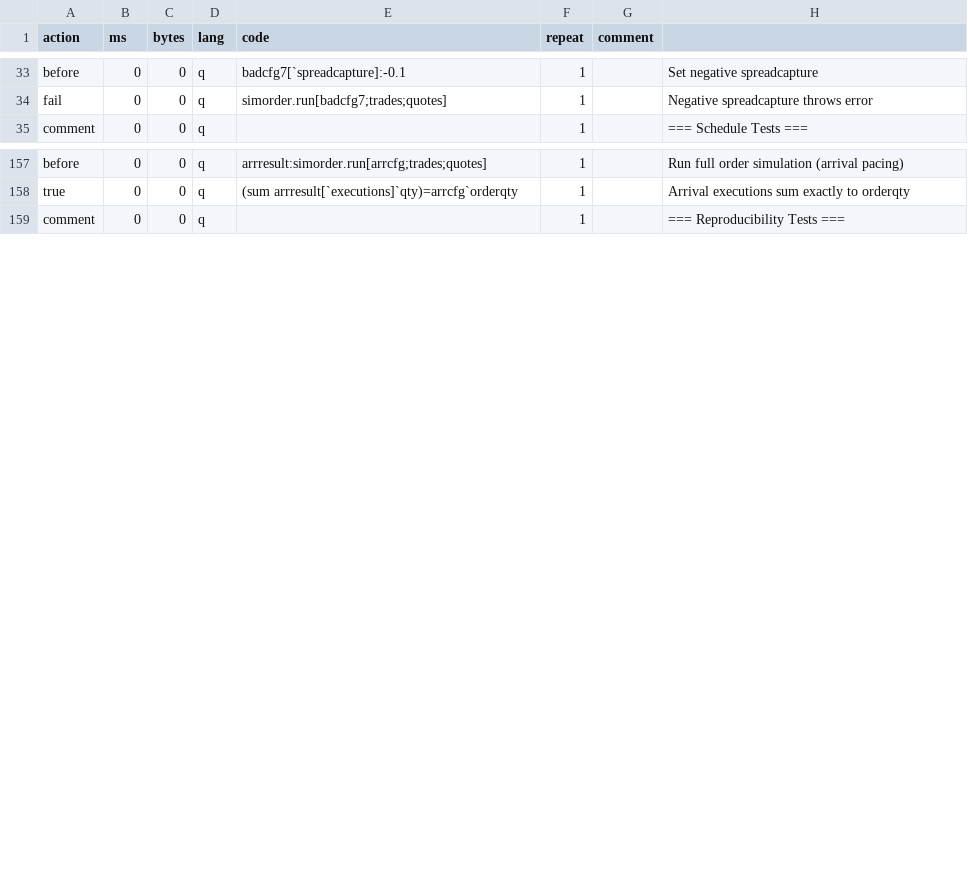
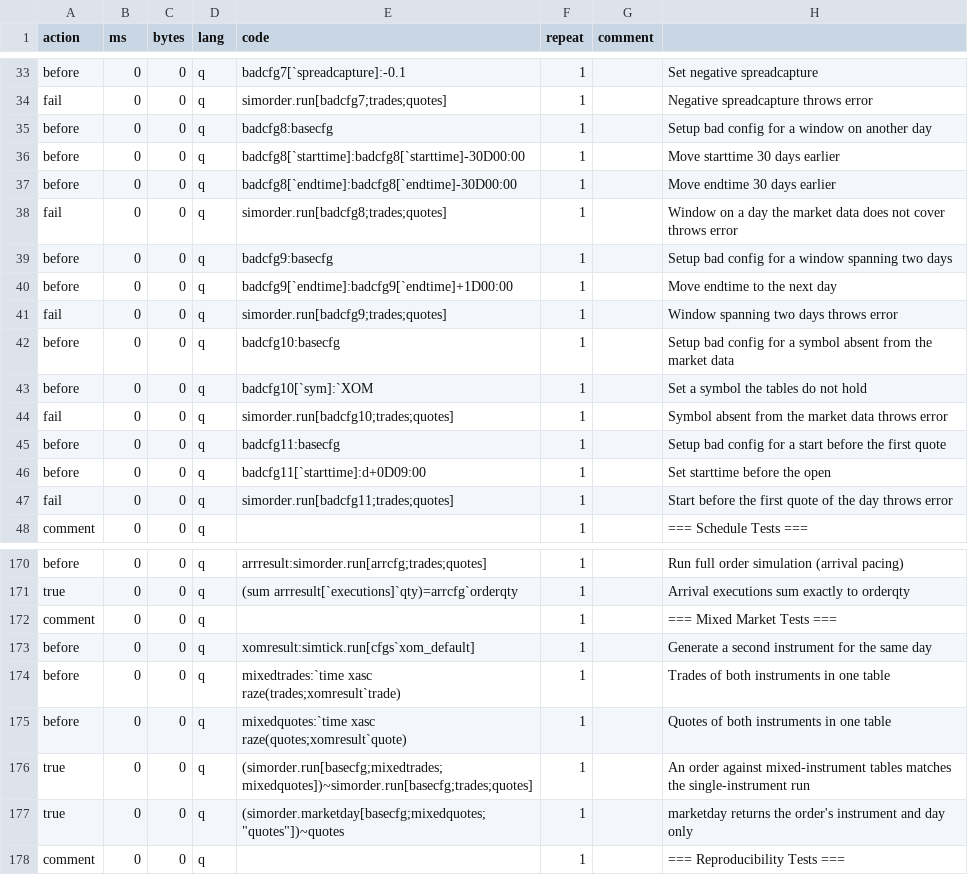
Before and after one commit to PhilSing24/kdbx-simtick, a CSV file: di/simorder/test.csv, drawn as a sheet; only a part is shown, gaps mark what is left out.

```diff
--- a/di/simorder/test.csv
+++ b/di/simorder/test.csv
@@ -34,2 +34,15 @@ before,0,0,q,badcfg7[`spreadcapture]:-0.1,1,,Set negative spreadcapture
 fail,0,0,q,simorder.run[badcfg7;trades;quotes],1,,Negative spreadcapture throws error
+before,0,0,q,badcfg8:basecfg,1,,Setup bad config for a window on another day
+before,0,0,q,badcfg8[`starttime]:badcfg8[`starttime]-30D00:00,1,,Move starttime 30 days earlier
+before,0,0,q,badcfg8[`endtime]:badcfg8[`endtime]-30D00:00,1,,Move endtime 30 days earlier
+fail,0,0,q,simorder.run[badcfg8;trades;quotes],1,,Window on a day the market data does not cover throws error
+before,0,0,q,badcfg9:basecfg,1,,Setup bad config for a window spanning two days
+before,0,0,q,badcfg9[`endtime]:badcfg9[`endtime]+1D00:00,1,,Move endtime to the next day
+fail,0,0,q,simorder.run[badcfg9;trades;quotes],1,,Window spanning two days throws error
+before,0,0,q,badcfg10:basecfg,1,,Setup bad config for a symbol absent from the market data
+before,0,0,q,badcfg10[`sym]:`XOM,1,,Set a symbol the tables do not hold
+fail,0,0,q,simorder.run[badcfg10;trades;quotes],1,,Symbol absent from the market data throws error
+before,0,0,q,badcfg11:basecfg,1,,Setup bad config for a start before the first quote
+before,0,0,q,badcfg11[`starttime]:d+0D09:00,1,,Set starttime before the open
+fail,0,0,q,simorder.run[badcfg11;trades;quotes],1,,Start before the first quote of the day throws error
 comment,0,0,q,,1,,=== Schedule Tests ===
@@ -158,2 +171,8 @@ before,0,0,q,arrresult:simorder.run[arrcfg;trades;quotes],1,,Run full order simu
 true,0,0,q,(sum arrresult[`executions]`qty)=arrcfg`orderqty,1,,Arrival executions sum exactly to orderqty
+comment,0,0,q,,1,,=== Mixed Market Tests ===
+before,0,0,q,xomresult:simtick.run[cfgs`xom_default],1,,Generate a second instrument for the same day
+before,0,0,q,mixedtrades:`time xasc raze(trades;xomresult`trade),1,,Trades of both instruments in one table
+before,0,0,q,mixedquotes:`time xasc raze(quotes;xomresult`quote),1,,Quotes of both instruments in one table
+true,0,0,q,(simorder.run[basecfg;mixedtrades;mixedquotes])~simorder.run[basecfg;trades;quotes],1,,An order against mixed-instrument tables matches the single-instrument run
+true,0,0,q,(simorder.marketday[basecfg;mixedquotes;"quotes"])~quotes,1,,marketday returns the order's instrument and day only
 comment,0,0,q,,1,,=== Reproducibility Tests ===
```
Also changed, not shown: di/simorder/presets.csv, 5 other files.
